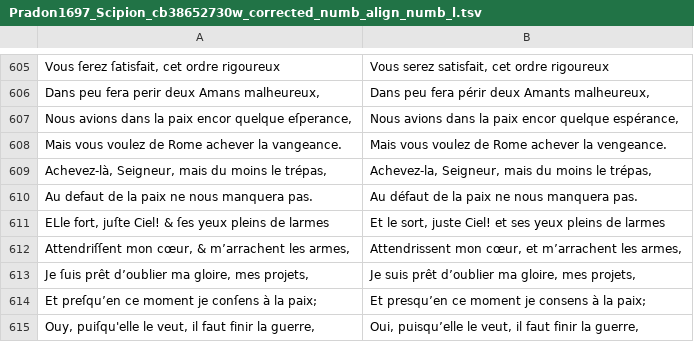
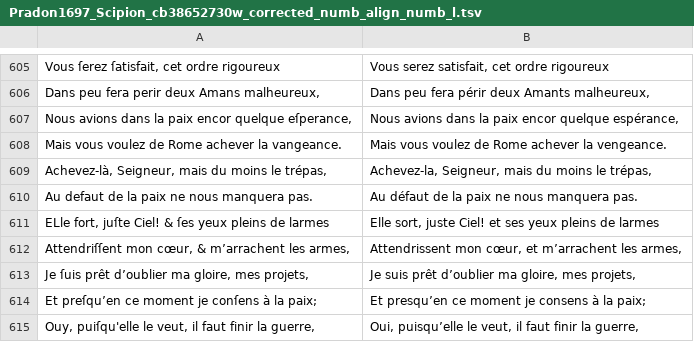
Before and after one commit to e-ditiones/PARALLEL17, a TSV file: corpus_tsv/Pradon1697_Scipion_cb38652730w_corrected_numb_align_numb_l.tsv, drawn as a sheet; only a part is shown, gaps mark what is left out.

Commit message:
pradon Scipion

```diff
--- a/corpus_tsv/Pradon1697_Scipion_cb38652730w_corrected_numb_align_numb_l.tsv
+++ b/corpus_tsv/Pradon1697_Scipion_cb38652730w_corrected_numb_align_numb_l.tsv
@@ -610,3 +610,3 @@ Achevez-là, Seigneur, mais du moins le trépas,	Achevez-la, Seigneur, mais du m
 Au defaut de la paix ne nous manquera pas.	Au défaut de la paix ne nous manquera pas.
-ELle fort, juſte Ciel! & ſes yeux pleins de larmes	Et le sort, juste Ciel! et ses yeux pleins de larmes
+ELle fort, juſte Ciel! & ſes yeux pleins de larmes	Elle sort, juste Ciel! et ses yeux pleins de larmes
 Attendriſſent mon cœur, & m’arrachent les armes,	Attendrissent mon cœur, et m’arrachent les armes,
```
Also changed, not shown: 1 other file.
